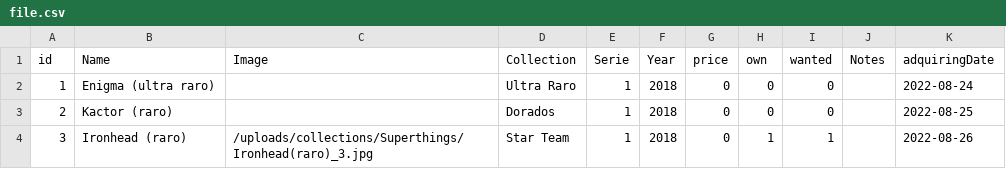
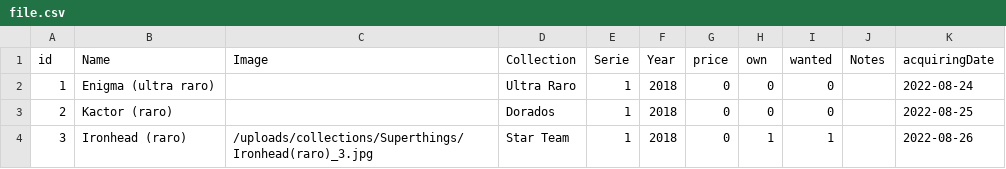
Before and after one commit to lopiv2/collectoryx_v2_front, a CSV file: public/images/uploads/file.csv, drawn as a sheet.

Commit message:
Added url images for items, series and collections

```diff
--- a/public/images/uploads/file.csv
+++ b/public/images/uploads/file.csv
@@ -1,2 +1,2 @@
-id,Name,Image,Collection,Serie,Year,price,own,wanted,Notes,adquiringDate
+id,Name,Image,Collection,Serie,Year,price,own,wanted,Notes,acquiringDate
 1,Enigma (ultra raro),,Ultra Raro,1,2018,0,0,0,,2022-08-24
```
Also changed, not shown: 19 other files.
